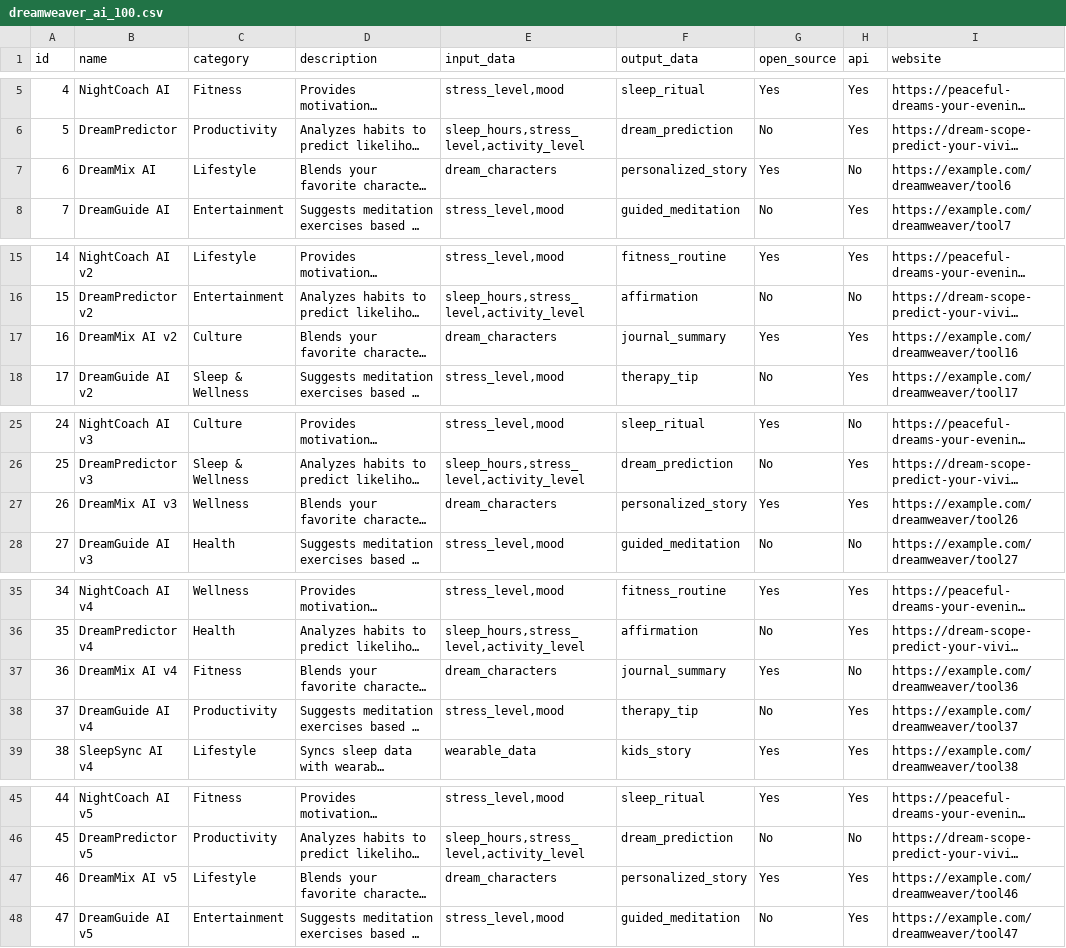
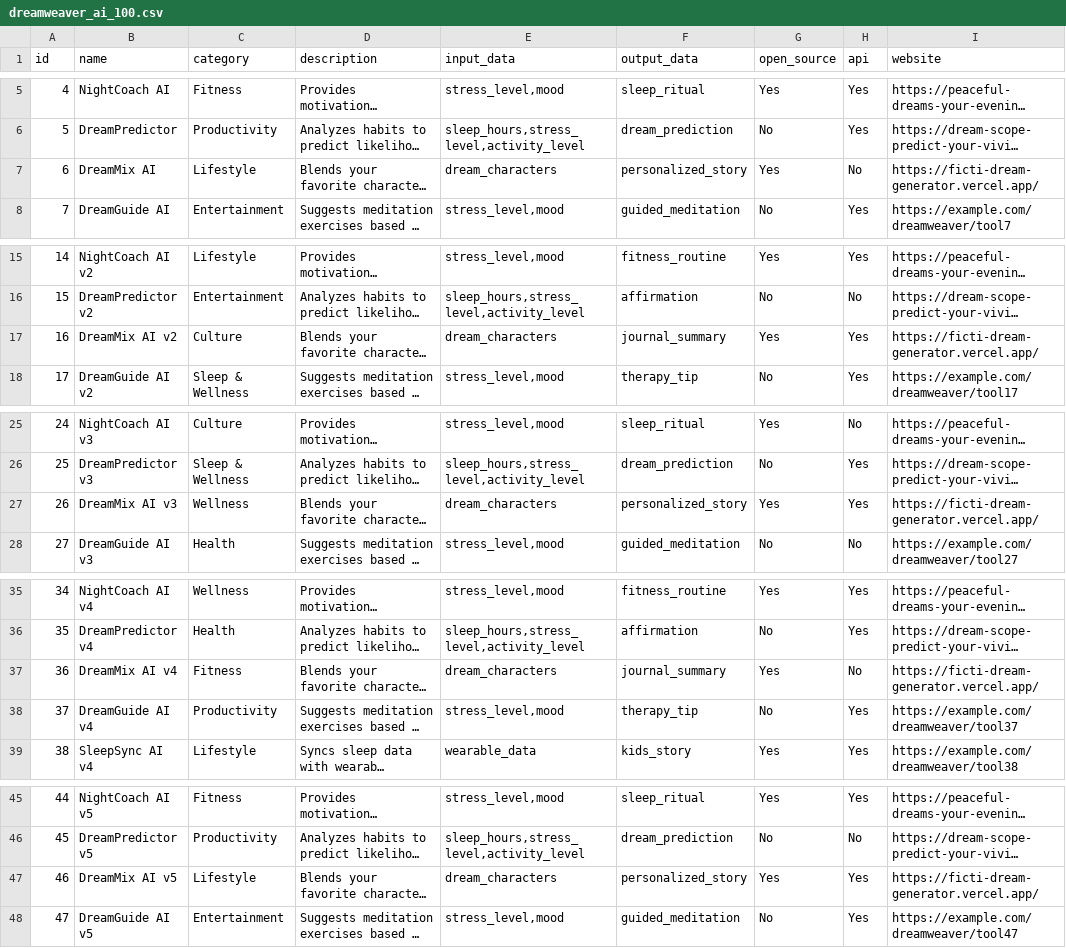
Before and after one commit to divyaYelmakanne/DreamWeaver-AI-Chatbot, a CSV file: dreamweaver_ai_100.csv, drawn as a sheet; only a part is shown, gaps mark what is left out; long unchanged cells end in …; the diff covers the shown part only; the diff names each change by its address in the sheet, - before the commit and + after, or states it on an @@ line.

Commit message:
Update dreamweaver_ai_100.csv

```diff
--- a/dreamweaver_ai_100.csv
+++ b/dreamweaver_ai_100.csv
-I7 (website): https://example.com/dreamweaver/tool6
+I7 (website): https://ficti-dream-generator.vercel.app/
-I17 (website): https://example.com/dreamweaver/tool16
+I17 (website): https://ficti-dream-generator.vercel.app/
-I27 (website): https://example.com/dreamweaver/tool26
+I27 (website): https://ficti-dream-generator.vercel.app/
-I37 (website): https://example.com/dreamweaver/tool36
+I37 (website): https://ficti-dream-generator.vercel.app/
-I47 (website): https://example.com/dreamweaver/tool46
+I47 (website): https://ficti-dream-generator.vercel.app/
```
Also changed, not shown: 5 edited cells elsewhere in this file.
